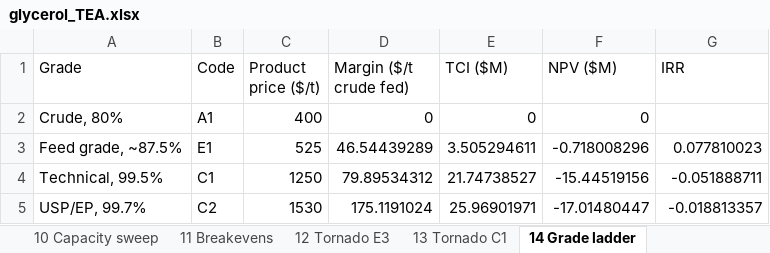
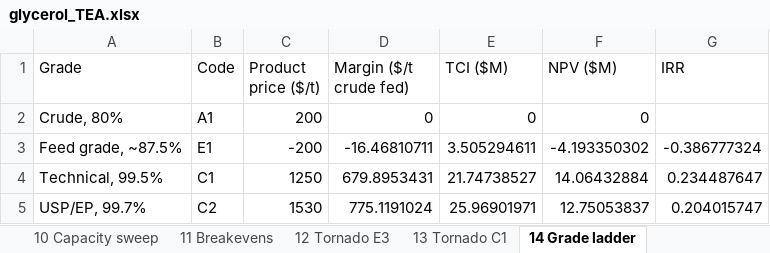
Before and after one commit to msk325-wq/cheme4320, an Excel workbook: outputs/glycerol_TEA.xlsx, sheet 14 Grade ladder, drawn as a sheet; values as stored, in another font and other column widths than the file's, no borders; the diff names each change by its address in the sheet, - before the commit and + after, or states it on an @@ line.

```diff
--- a/outputs/glycerol_TEA.xlsx (sheet 14 Grade ladder)
+++ b/outputs/glycerol_TEA.xlsx (sheet 14 Grade ladder)
-C2 (Product price ($/t)): 400
+C2 (Product price ($/t)): 200
-C3 (Product price ($/t)): 525
+C3 (Product price ($/t)): -200
-D3 (Margin ($/t crude fed)): 46.54439289
+D3 (Margin ($/t crude fed)): -16.46810711
-F3 (NPV ($M)): -0.718008296
+F3 (NPV ($M)): -4.193350302
-G3 (IRR): 0.077810023
+G3 (IRR): -0.386777324
-D4 (Margin ($/t crude fed)): 79.89534312
+D4 (Margin ($/t crude fed)): 679.8953431
-F4 (NPV ($M)): -15.44519156
+F4 (NPV ($M)): 14.06432884
-G4 (IRR): -0.051888711
+G4 (IRR): 0.234487647
-D5 (Margin ($/t crude fed)): 175.1191024
+D5 (Margin ($/t crude fed)): 775.1191024
-F5 (NPV ($M)): -17.01480447
+F5 (NPV ($M)): 12.75053837
-G5 (IRR): -0.018813357
+G5 (IRR): 0.204015747
```
Also changed, not shown: sheet 09 Cash flows, sheet 05 Pass 2 screen, sheet 13 Tornado C1, sheet 12 Tornado E3, sheet 02 Price register, sheet 10 Capacity sweep, 7 more sheets, 11 other files.
